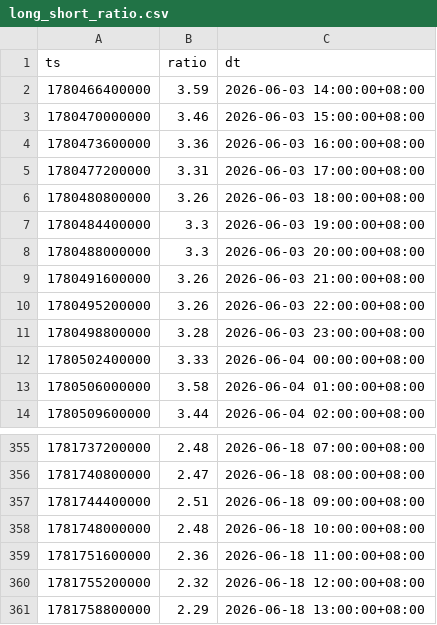
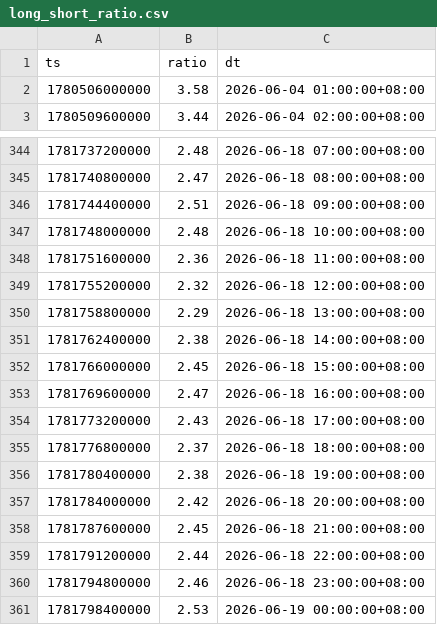
Before and after one commit to jabine9966/project, a CSV file: data/long_short_ratio.csv, drawn as a sheet; only a part is shown, gaps mark what is left out.

```diff
--- a/data/long_short_ratio.csv
+++ b/data/long_short_ratio.csv
@@ -1,13 +1,2 @@
 ts,ratio,dt
-1780466400000,3.59,2026-06-03 14:00:00+08:00
-1780470000000,3.46,2026-06-03 15:00:00+08:00
-1780473600000,3.36,2026-06-03 16:00:00+08:00
-1780477200000,3.31,2026-06-03 17:00:00+08:00
-1780480800000,3.26,2026-06-03 18:00:00+08:00
-1780484400000,3.3,2026-06-03 19:00:00+08:00
-1780488000000,3.3,2026-06-03 20:00:00+08:00
-1780491600000,3.26,2026-06-03 21:00:00+08:00
-1780495200000,3.26,2026-06-03 22:00:00+08:00
-1780498800000,3.28,2026-06-03 23:00:00+08:00
-1780502400000,3.33,2026-06-04 00:00:00+08:00
 1780506000000,3.58,2026-06-04 01:00:00+08:00
@@ -361 +350,12 @@ ts,ratio,dt
 1781758800000,2.29,2026-06-18 13:00:00+08:00
+1781762400000,2.38,2026-06-18 14:00:00+08:00
+1781766000000,2.45,2026-06-18 15:00:00+08:00
+1781769600000,2.47,2026-06-18 16:00:00+08:00
+1781773200000,2.43,2026-06-18 17:00:00+08:00
+1781776800000,2.37,2026-06-18 18:00:00+08:00
+1781780400000,2.38,2026-06-18 19:00:00+08:00
+1781784000000,2.42,2026-06-18 20:00:00+08:00
+1781787600000,2.45,2026-06-18 21:00:00+08:00
+1781791200000,2.44,2026-06-18 22:00:00+08:00
+1781794800000,2.46,2026-06-18 23:00:00+08:00
+1781798400000,2.53,2026-06-19 00:00:00+08:00
```
Also changed, not shown: data/funding_rate.csv, data/ohlcv_15m.csv, 13 other files.
